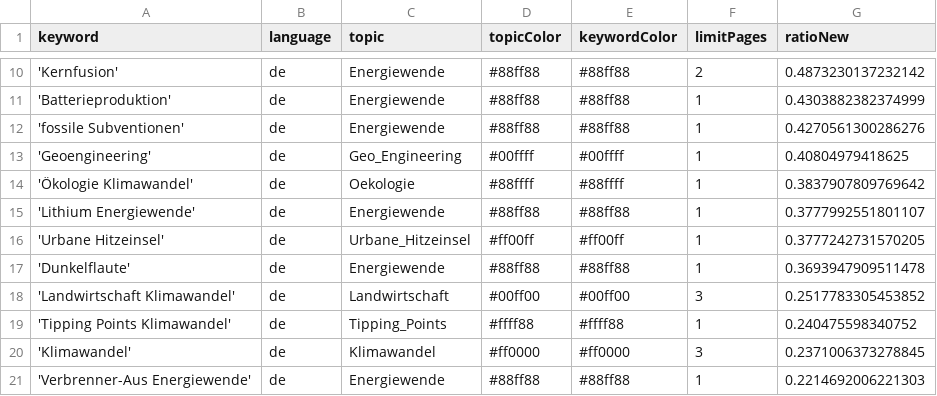
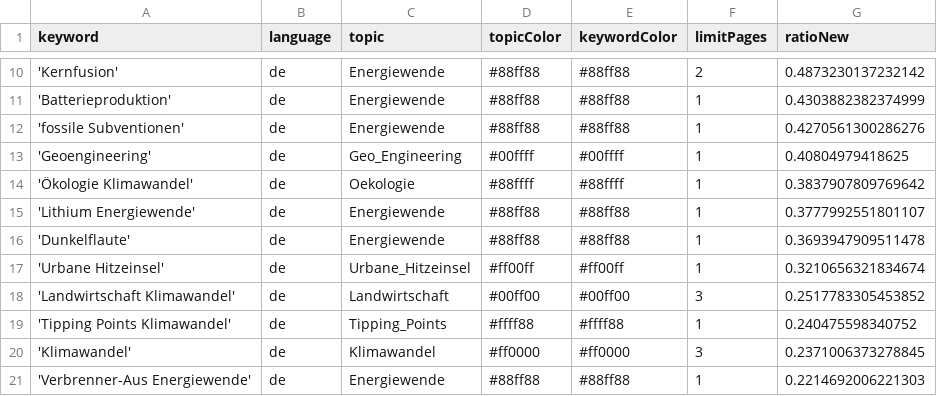
Before and after one commit to daschu83-news/energyIsComing, a CSV file: keywords.csv, drawn as a sheet; only a part is shown, gaps mark what is left out.

Commit message:
Commit from GitHub Actions (harvest:0.0)

```diff
--- a/keywords.csv
+++ b/keywords.csv
@@ -15,4 +15,4 @@ keyword,language,topic,topicColor,keywordColor,limitPages,ratioNew
 'Lithium Energiewende',de,Energiewende,#88ff88,#88ff88,1,0.3777992551801107
-'Urbane Hitzeinsel',de,Urbane_Hitzeinsel,#ff00ff,#ff00ff,1,0.3777242731570205
 'Dunkelflaute',de,Energiewende,#88ff88,#88ff88,1,0.3693947909511478
+'Urbane Hitzeinsel',de,Urbane_Hitzeinsel,#ff00ff,#ff00ff,1,0.3210656321834674
 'Landwirtschaft Klimawandel',de,Landwirtschaft,#00ff00,#00ff00,3,0.2517783305453852
```
